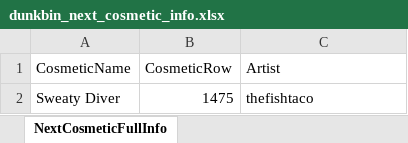
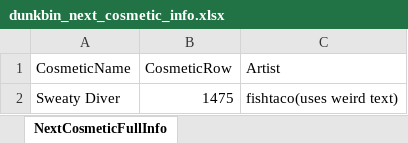
Before and after one commit to WUOTE/dunkbin-stats-images, an Excel workbook: public/sheets/dunkbin_next_cosmetic_info.xlsx, sheet NextCosmeticFullInfo, drawn as a sheet; values as stored, in another font and other column widths than the file's, no borders; the diff names each change by its address in the sheet, - before the commit and + after, or states it on an @@ line.

```diff
--- a/public/sheets/dunkbin_next_cosmetic_info.xlsx (sheet NextCosmeticFullInfo)
+++ b/public/sheets/dunkbin_next_cosmetic_info.xlsx (sheet NextCosmeticFullInfo)
-C2 (Artist): thefishtaco
+C2 (Artist): fishtaco(uses weird text)
```
Also changed, not shown: public/sheets/dunkbin_next_cosmetic_artist.xlsx.
